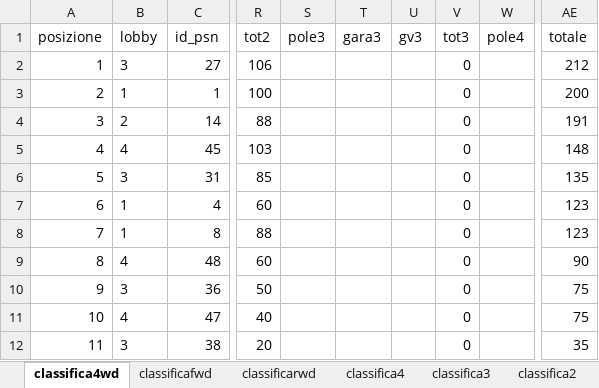
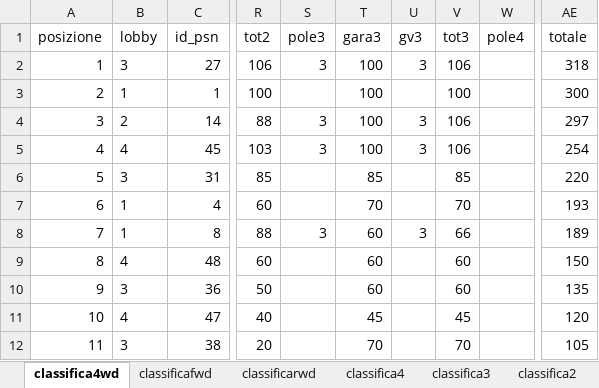
Before and after one commit to Parenji/AllTraction, an Excel workbook: backend/classifica/Classifiche.xlsx, sheet classifica4wd, drawn as a sheet; only a part is shown, gaps mark what is left out; values as stored, in another font and other column widths than the file's, no borders; table styles not drawn; the diff covers the shown part only; the diff names each change by its address in the sheet, - before the commit and + after, or states it on an @@ line.

Commit message:
gara3

```diff
--- a/backend/classifica/Classifiche.xlsx (sheet classifica4wd)
+++ b/backend/classifica/Classifiche.xlsx (sheet classifica4wd)
-S2 (pole3): (empty)
+S2 (pole3): 3
-T2:T5 (gara3): (empty)
+T2:T5 (gara3): 100
-U2 (gv3): (empty)
+U2 (gv3): 3
-V2 (tot3): 0
+V2 (tot3): 106
-AE2 (totale): 212
+AE2 (totale): 318
-V3 (tot3): 0
+V3 (tot3): 100
-AE3 (totale): 200
+AE3 (totale): 300
-S4:S5 (pole3): (empty)
+S4:S5 (pole3): 3
-U4:U5 (gv3): (empty)
+U4:U5 (gv3): 3
-V4:V5 (tot3): 0
+V4:V5 (tot3): 106
-AE4 (totale): 191
+AE4 (totale): 297
-AE5 (totale): 148
+AE5 (totale): 254
-T6 (gara3): (empty)
+T6 (gara3): 85
-V6 (tot3): 0
+V6 (tot3): 85
-AE6 (totale): 135
+AE6 (totale): 220
-T7 (gara3): (empty)
+T7 (gara3): 70
-V7 (tot3): 0
+V7 (tot3): 70
-AE7 (totale): 123
+AE7 (totale): 193
-S8 (pole3): (empty)
+S8 (pole3): 3
-T8:T10 (gara3): (empty)
+T8:T10 (gara3): 60
-U8 (gv3): (empty)
+U8 (gv3): 3
-V8 (tot3): 0
+V8 (tot3): 66
-AE8 (totale): 123
+AE8 (totale): 189
-V9:V10 (tot3): 0
+V9:V10 (tot3): 60
-AE9 (totale): 90
+AE9 (totale): 150
-AE10 (totale): 75
+AE10 (totale): 135
-T11 (gara3): (empty)
+T11 (gara3): 45
-V11 (tot3): 0
+V11 (tot3): 45
-AE11 (totale): 75
+AE11 (totale): 120
-T12 (gara3): (empty)
+T12 (gara3): 70
-V12 (tot3): 0
+V12 (tot3): 70
-AE12 (totale): 35
+AE12 (totale): 105
```
Also changed, not shown: 3 added rows, 6 edited cells and row numbers in column A elsewhere in this sheet, sheet classificarwd, sheet classifica4, sheet classifica3, sheet classifica2, sheet classifica1, sheet classificafwd, backend/NUOVOALLTRA.xlsx, backend/penalita/penalita.xlsx, 17 other files.
